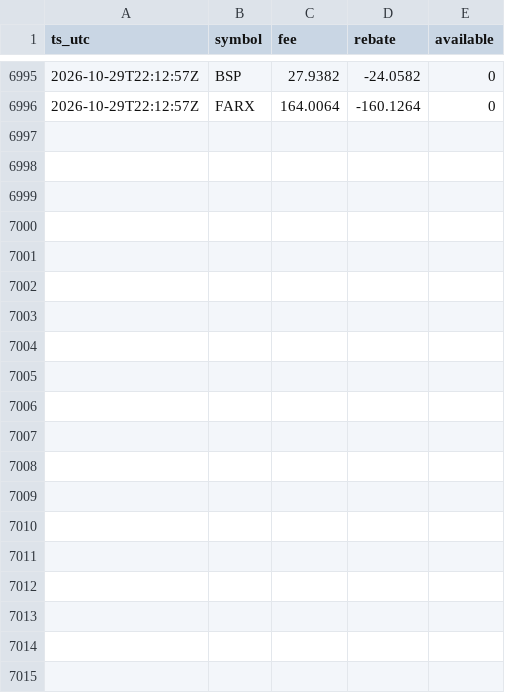
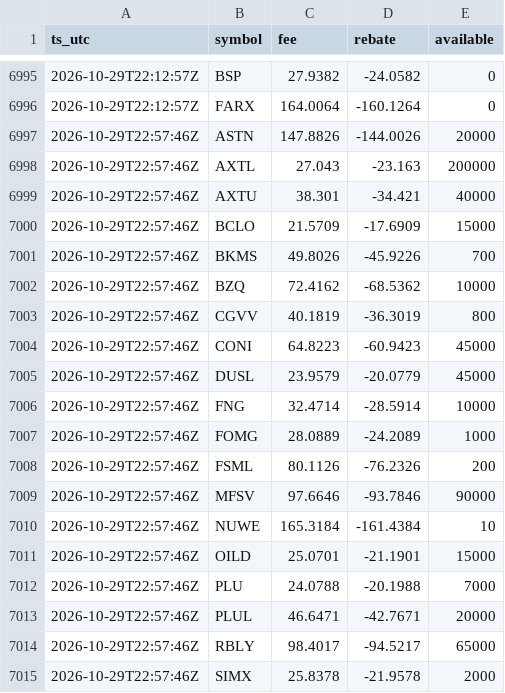
Before and after one commit to moyamiya55-dev/shortdata, a CSV file: data/ibkr/2026-10-29.csv, drawn as a sheet; only a part is shown, gaps mark what is left out; the diff covers the shown part only.

Commit message:
ibkr 2026-10-29T22:57Z

```diff
--- a/data/ibkr/2026-10-29.csv
+++ b/data/ibkr/2026-10-29.csv
@@ -6996 +6996,20 @@ ts_utc,symbol,fee,rebate,available
 2026-10-29T22:12:57Z,FARX,164.0064,-160.1264,0
+2026-10-29T22:57:46Z,ASTN,147.8826,-144.0026,20000
+2026-10-29T22:57:46Z,AXTL,27.043,-23.163,200000
+2026-10-29T22:57:46Z,AXTU,38.301,-34.421,40000
+2026-10-29T22:57:46Z,BCLO,21.5709,-17.6909,15000
+2026-10-29T22:57:46Z,BKMS,49.8026,-45.9226,700
+2026-10-29T22:57:46Z,BZQ,72.4162,-68.5362,10000
+2026-10-29T22:57:46Z,CGVV,40.1819,-36.3019,800
+2026-10-29T22:57:46Z,CONI,64.8223,-60.9423,45000
+2026-10-29T22:57:46Z,DUSL,23.9579,-20.0779,45000
+2026-10-29T22:57:46Z,FNG,32.4714,-28.5914,10000
+2026-10-29T22:57:46Z,FOMG,28.0889,-24.2089,1000
+2026-10-29T22:57:46Z,FSML,80.1126,-76.2326,200
+2026-10-29T22:57:46Z,MFSV,97.6646,-93.7846,90000
+2026-10-29T22:57:46Z,NUWE,165.3184,-161.4384,10
+2026-10-29T22:57:46Z,OILD,25.0701,-21.1901,15000
+2026-10-29T22:57:46Z,PLU,24.0788,-20.1988,7000
+2026-10-29T22:57:46Z,PLUL,46.6471,-42.7671,20000
+2026-10-29T22:57:46Z,RBLY,98.4017,-94.5217,65000
+2026-10-29T22:57:46Z,SIMX,25.8378,-21.9578,2000
```
Also changed, not shown: 14 added rows elsewhere in this file, 1 other file.
